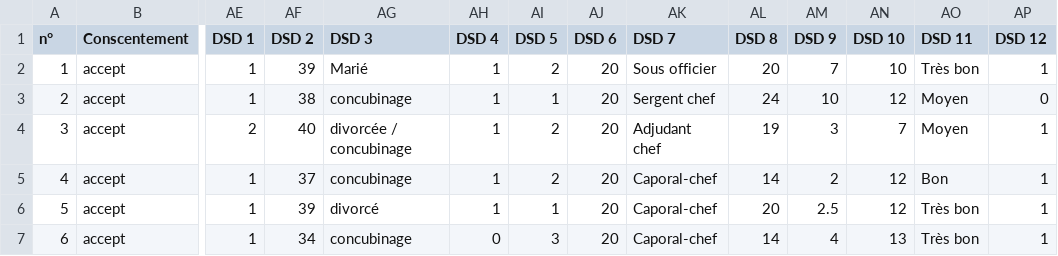
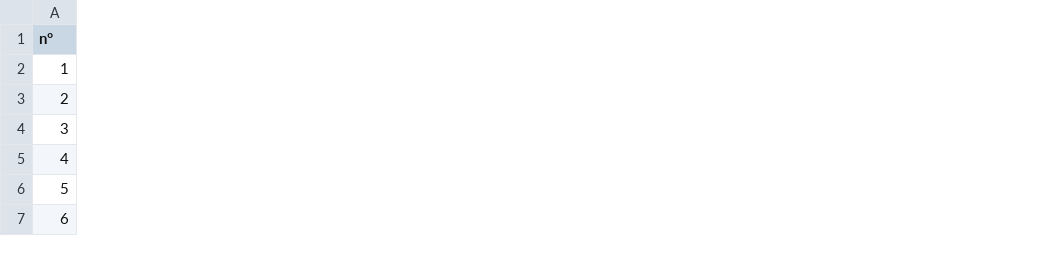
Before and after one commit to Bjuon/Emilie_TER, a CSV file: preinter.csv, drawn as a sheet; only a part is shown, gaps mark what is left out; the diff names each change by its address in the sheet, - before the commit and + after, or states it on an @@ line.

```diff
--- a/preinter.csv
+++ b/preinter.csv
-column B (Conscentement), rows 2-7: all accept
-column AE (DSD 1), rows 2-7: 1 | 1 | 2 | 1 | 1 | 1
-column AF (DSD 2), rows 2-7: 39 | 38 | 40 | 37 | 39 | 34
-column AG (DSD 3), rows 2-7: Marié | concubinage | divorcée / concubinage | concubinage | divorcé | concubinage
-column AH (DSD 4), rows 2-7: 1 | 1 | 1 | 1 | 1 | 0
-column AI (DSD 5), rows 2-7: 2 | 1 | 2 | 2 | 1 | 3
-column AJ (DSD 6), rows 2-7: all 20
-column AK (DSD 7), rows 2-7: Sous officier | Sergent chef | Adjudant chef | Caporal-chef | Caporal-chef | Caporal-chef
-column AL (DSD 8), rows 2-7: 20 | 24 | 19 | 14 | 20 | 14
-column AM (DSD 9), rows 2-7: 7 | 10 | 3 | 2 | 2.5 | 4
-column AN (DSD 10), rows 2-7: 10 | 12 | 7 | 12 | 12 | 13
-column AO (DSD 11), rows 2-7: Très bon | Moyen | Moyen | Bon | Très bon | Très bon
-column AP (DSD 12), rows 2-7: 1 | 0 | 1 | 1 | 1 | 1
```
Also changed, not shown: postinter.csv, 5 other files.
